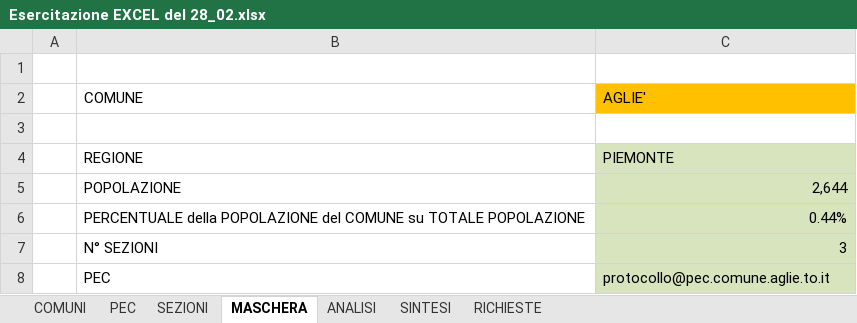
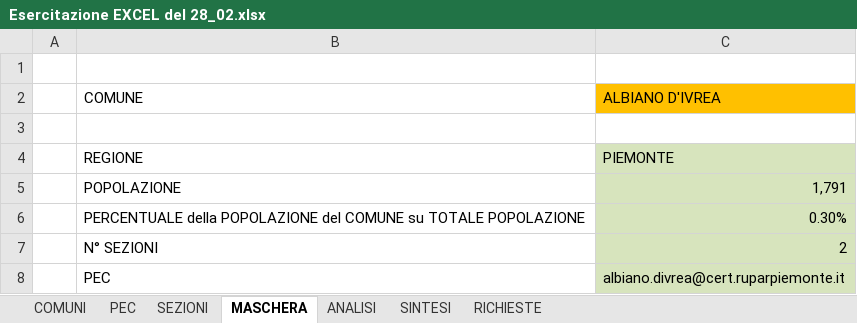
Before and after one commit to den-bos/Epicode, an Excel workbook: Esercitazione EXCEL del 28_02.xlsx, sheet MASCHERA, drawn as a sheet; values as stored, in another font and other column widths than the file's, no borders; the diff names each change by its address in the sheet, - before the commit and + after, or states it on an @@ line.

```diff
--- a/Esercitazione EXCEL del 28_02.xlsx (sheet MASCHERA)
+++ b/Esercitazione EXCEL del 28_02.xlsx (sheet MASCHERA)
-C2: AGLIE'
+C2: ALBIANO D'IVREA
-C5: 2,644
+C5: 1,791
-C6: 0.44%
+C6: 0.30%
-C7: 3
+C7: 2
-C8: protocollo@pec.comune.aglie.to.it
+C8: albiano.divrea@cert.ruparpiemonte.it
```
Also changed, not shown: sheet COMUNI, sheet ANALISI.
